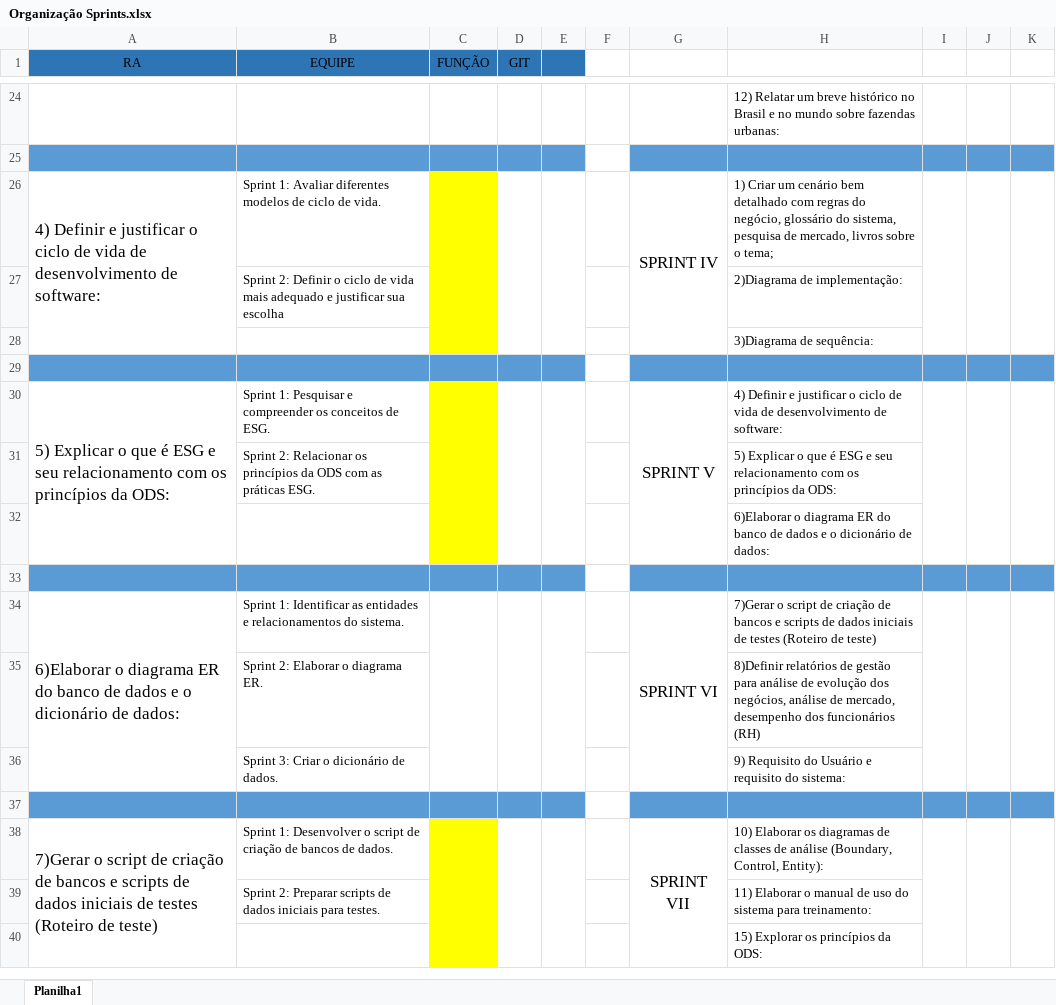
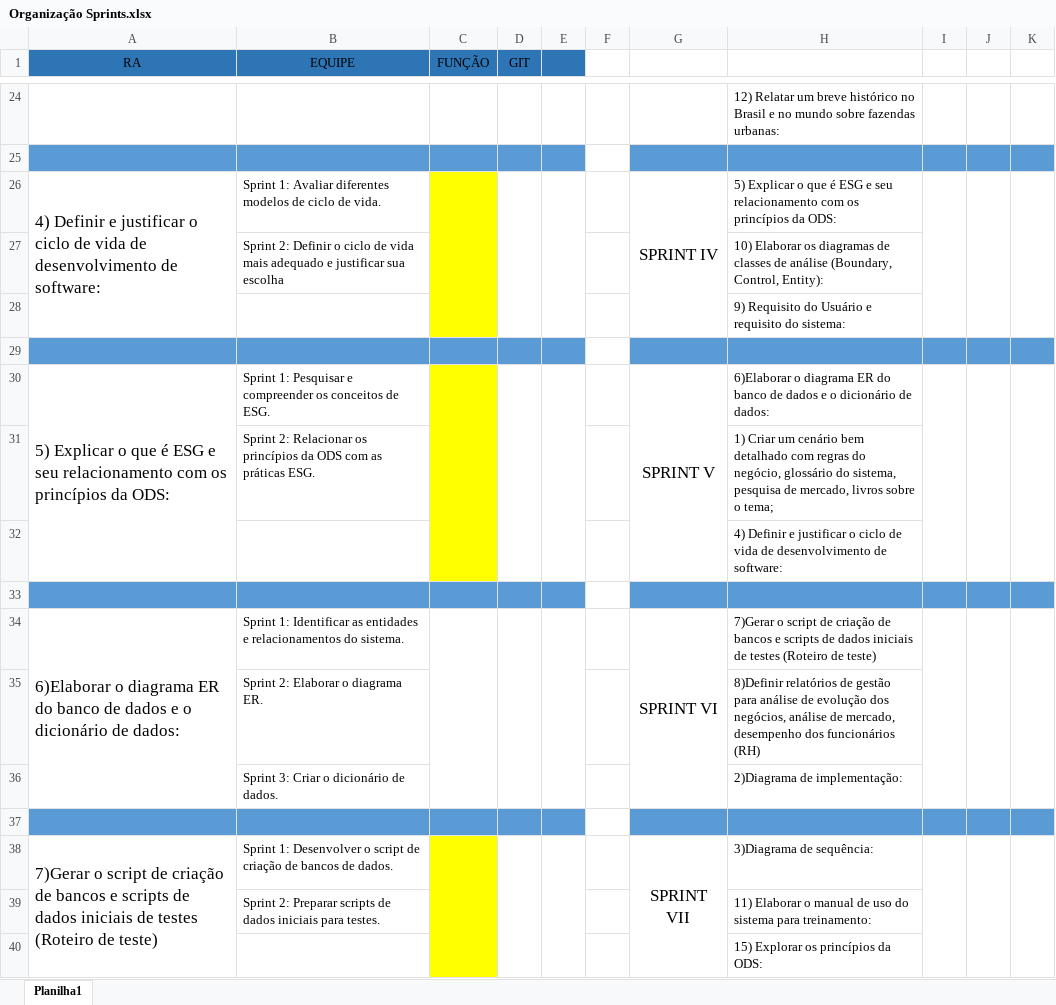
Before and after one commit to GuLuiz/Fazenda-Urbana, an Excel workbook: Docs/Sprints/Sprint II/Organização Sprints.xlsx, sheet Planilha1, drawn as a sheet; only a part is shown, gaps mark what is left out; values as stored, in another font and other column widths than the file's, no borders; the diff names each change by its address in the sheet, - before the commit and + after, or states it on an @@ line.

Commit message:
atualizando as sprints e adicionando o Burndownchart

```diff
--- a/Docs/Sprints/Sprint II/Organização Sprints.xlsx (sheet Planilha1)
+++ b/Docs/Sprints/Sprint II/Organização Sprints.xlsx (sheet Planilha1)
-H26: 1) Criar um cenário bem detalhado com regras do negócio, glossário do sistema, pesquisa de mercado, livros sobre o tema;
+H26: 5) Explicar o que é ESG e seu relacionamento com os princípios da ODS:
-H27: 2)Diagrama de implementação:
+H27: 10) Elaborar os diagramas de classes de análise (Boundary, Control, Entity):
-H28: 3)Diagrama de sequência:
+H28: 9) Requisito do Usuário e requisito do sistema:
-H30: 4) Definir e justificar o ciclo de vida de desenvolvimento de software:
+H30: 6)Elaborar o diagrama ER do banco de dados e o dicionário de dados:
-H31: 5) Explicar o que é ESG e seu relacionamento com os princípios da ODS:
+H31: 1) Criar um cenário bem detalhado com regras do negócio, glossário do sistema, pesquisa de mercado, livros sobre o tema;
-H32: 6)Elaborar o diagrama ER do banco de dados e o dicionário de dados:
+H32: 4) Definir e justificar o ciclo de vida de desenvolvimento de software:
-H36: 9) Requisito do Usuário e requisito do sistema:
+H36: 2)Diagrama de implementação:
-H38: 10) Elaborar os diagramas de classes de análise (Boundary, Control, Entity):
+H38: 3)Diagrama de sequência:
```
Also changed, not shown: 2 other files.
